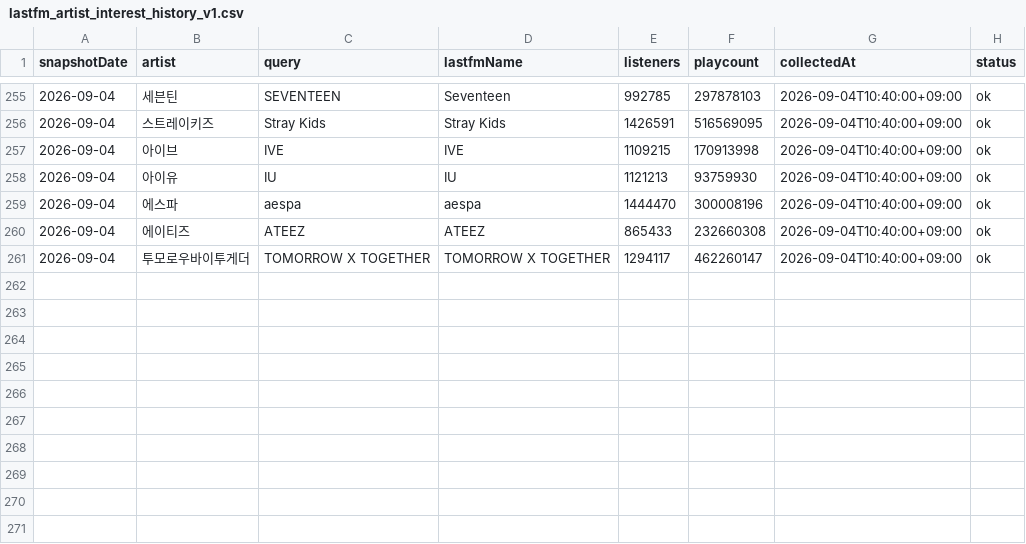
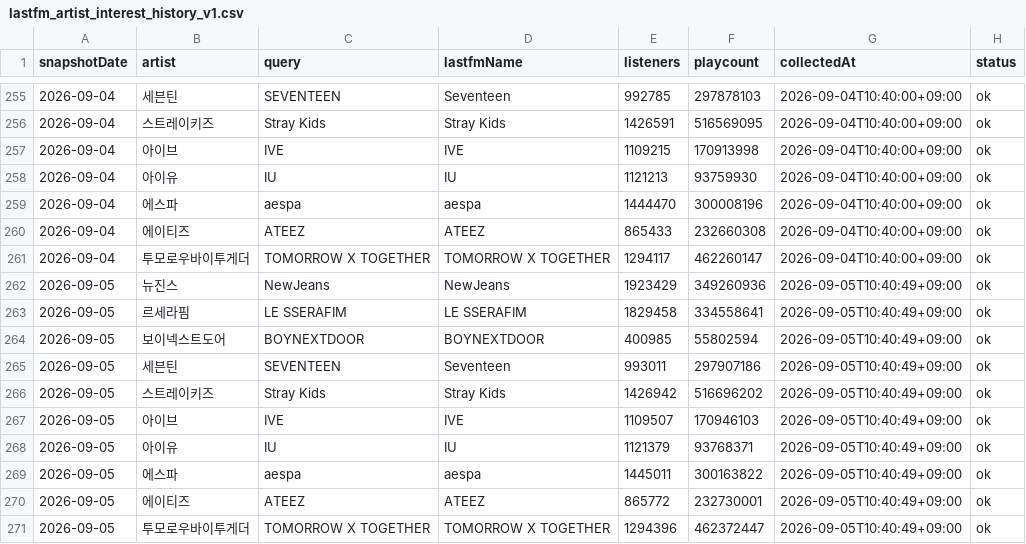
Before and after one commit to kpopmaker/fandex, a CSV file: data/lastfm-cloud/lastfm_artist_interest_history_v1.csv, drawn as a sheet; only a part is shown, gaps mark what is left out.

```diff
--- a/data/lastfm-cloud/lastfm_artist_interest_history_v1.csv
+++ b/data/lastfm-cloud/lastfm_artist_interest_history_v1.csv
@@ -261 +261,11 @@
 2026-09-04,투모로우바이투게더,TOMORROW X TOGETHER,TOMORROW X TOGETHER,1294117,462260147,2026-09-04T10:40:00+09:00,ok
+2026-09-05,뉴진스,NewJeans,NewJeans,1923429,349260936,2026-09-05T10:40:49+09:00,ok
+2026-09-05,르세라핌,LE SSERAFIM,LE SSERAFIM,1829458,334558641,2026-09-05T10:40:49+09:00,ok
+2026-09-05,보이넥스트도어,BOYNEXTDOOR,BOYNEXTDOOR,400985,55802594,2026-09-05T10:40:49+09:00,ok
+2026-09-05,세븐틴,SEVENTEEN,Seventeen,993011,297907186,2026-09-05T10:40:49+09:00,ok
+2026-09-05,스트레이키즈,Stray Kids,Stray Kids,1426942,516696202,2026-09-05T10:40:49+09:00,ok
+2026-09-05,아이브,IVE,IVE,1109507,170946103,2026-09-05T10:40:49+09:00,ok
+2026-09-05,아이유,IU,IU,1121379,93768371,2026-09-05T10:40:49+09:00,ok
+2026-09-05,에스파,aespa,aespa,1445011,300163822,2026-09-05T10:40:49+09:00,ok
+2026-09-05,에이티즈,ATEEZ,ATEEZ,865772,232730001,2026-09-05T10:40:49+09:00,ok
+2026-09-05,투모로우바이투게더,TOMORROW X TOGETHER,TOMORROW X TOGETHER,1294396,462372447,2026-09-05T10:40:49+09:00,ok
```
Also changed, not shown: data/lastfm-cloud/lastfm_global_interest_delta_v1_latest.csv, data/lastfm-cloud/lastfm_global_interest_score_preview_v1_latest.csv, 1 other file.
